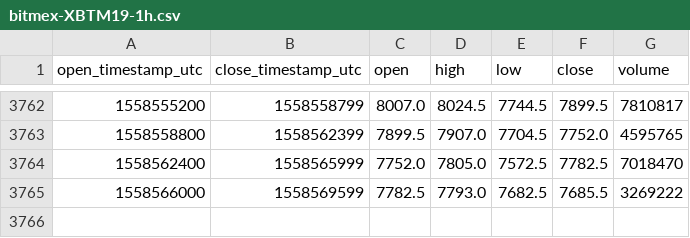
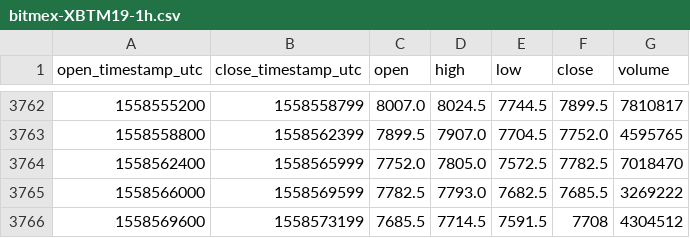
Before and after one commit to cryptobigbro/bitmex-XBTM19, a CSV file: bitmex-XBTM19-1h.csv, drawn as a sheet; only a part is shown, gaps mark what is left out; the diff names each change by its address in the sheet, - before the commit and + after, or states it on an @@ line.

Commit message:
Update OHLCV data.

```diff
--- a/bitmex-XBTM19-1h.csv
+++ b/bitmex-XBTM19-1h.csv
+row 3766: 1558569600 | 1558573199 | 7685.5 | 7714.5 | 7591.5 | 7708 | 4304512
```
